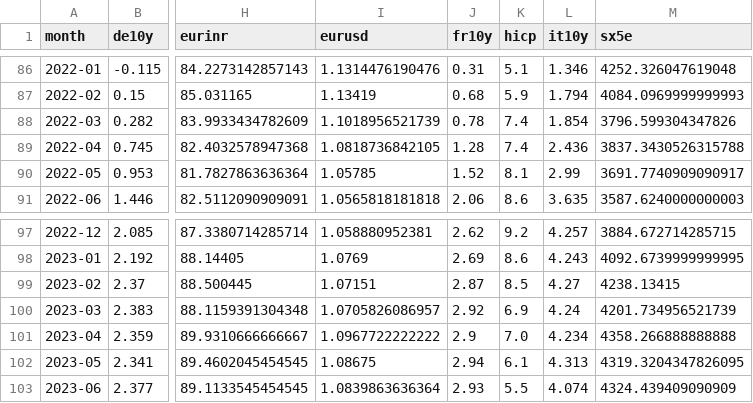
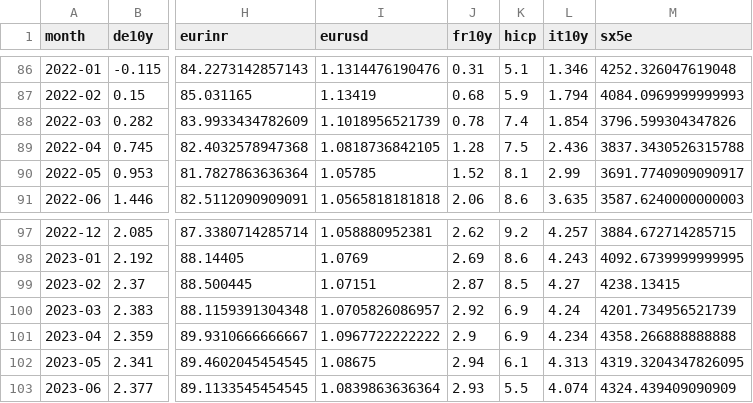
Before and after one commit to SaurHub007/euro-area-markets-pipeline, a CSV file: data/raw/ecb_monthly_snapshot.csv, drawn as a sheet; only a part is shown, gaps mark what is left out; the diff covers the shown part only; the diff names each change by its address in the sheet, - before the commit and + after, or states it on an @@ line.

```diff
--- a/data/raw/ecb_monthly_snapshot.csv
+++ b/data/raw/ecb_monthly_snapshot.csv
-K89 (hicp): 7.4
+K89 (hicp): 7.5
-K101 (hicp): 7.0
+K101 (hicp): 6.9
```
Also changed, not shown: 1 removed row and 14 edited cells elsewhere in this file, data/processed/dim_date.csv, data/processed/dim_series.csv, 6 other files.
